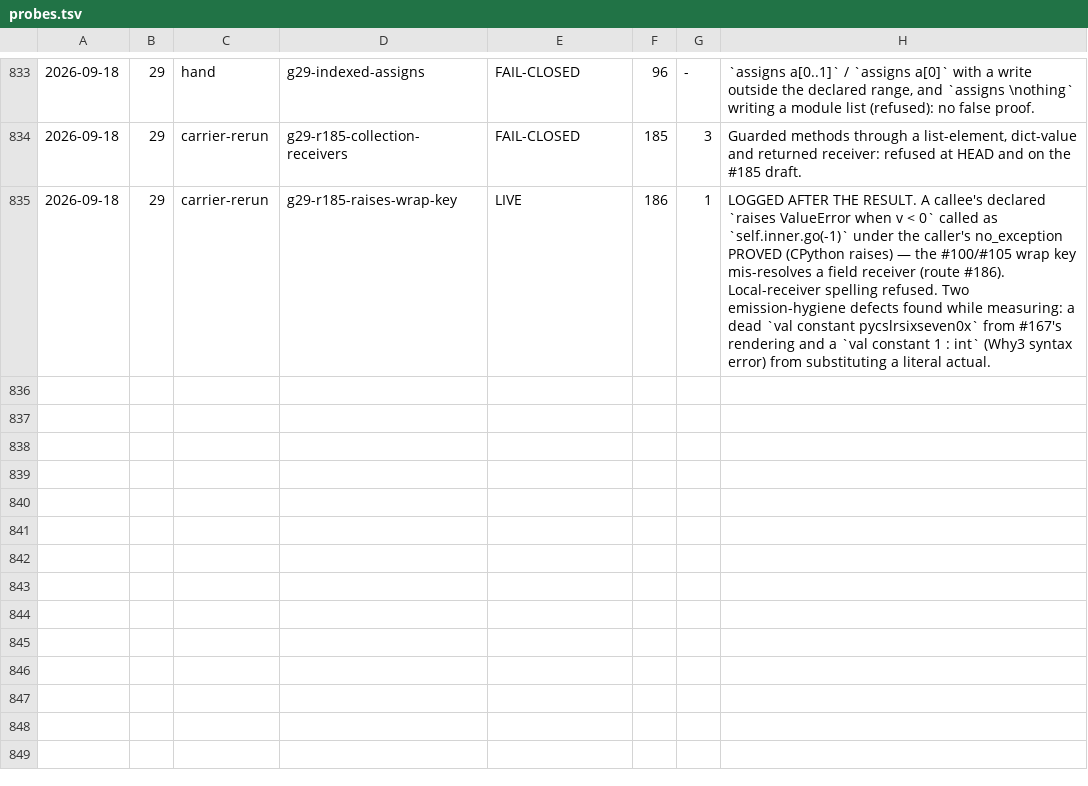
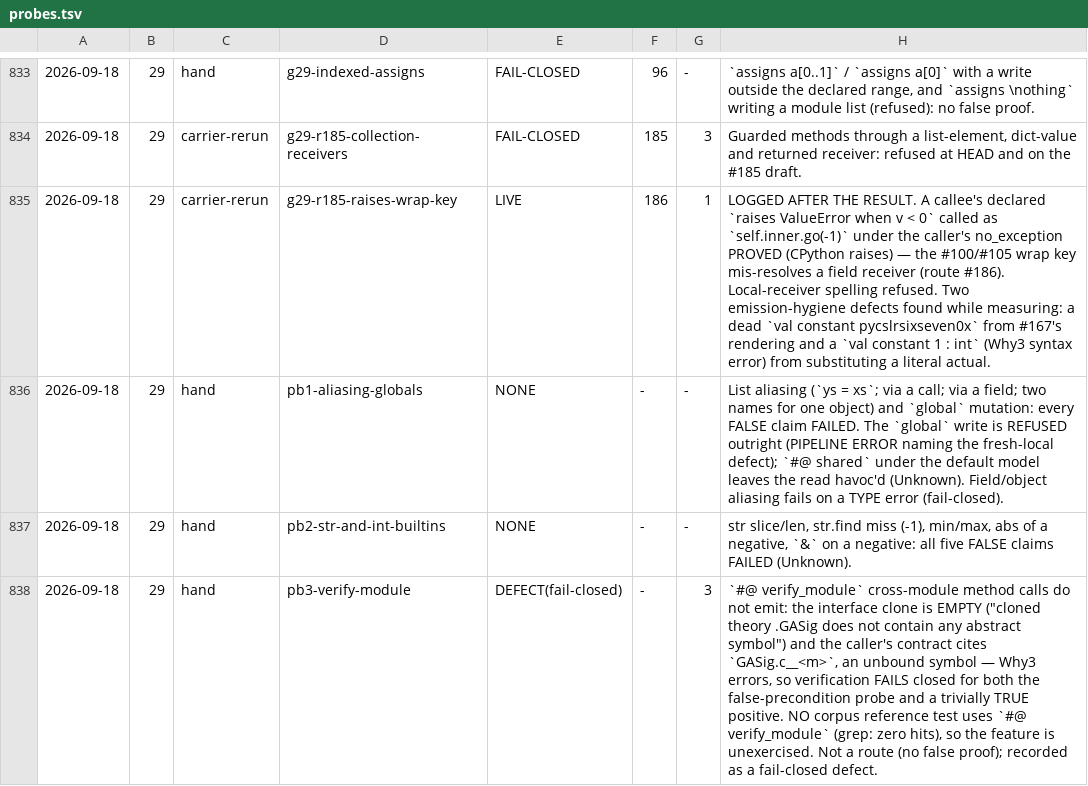
Before and after one commit to fderepas/pycsl, a TSV file: getting-better/open-routes/probes.tsv, drawn as a sheet; only a part is shown, gaps mark what is left out; the diff names each change by its address in the sheet, - before the commit and + after, or states it on an @@ line.

```diff
--- a/getting-better/open-routes/probes.tsv
+++ b/getting-better/open-routes/probes.tsv
+row 836: 2026-09-18 | 29 | hand | pb1-aliasing-globals | NONE | - | - | List aliasing (`ys = xs`; via a call; via a field; two names for one object) and `global` mutation: every FALSE claim FAILED. The `global` write is REFUSED outright (PIPELINE ERROR naming the fresh-local defect); `#@ shared` under the default model leaves the read havoc'd (Unknown). Field/object aliasing fails on a TYPE error (fail-closed).
+row 837: 2026-09-18 | 29 | hand | pb2-str-and-int-builtins | NONE | - | - | str slice/len, str.find miss (-1), min/max, abs of a negative, `&` on a negative: all five FALSE claims FAILED (Unknown).
+row 838: 2026-09-18 | 29 | hand | pb3-verify-module | DEFECT(fail-closed) | - | 3 | `#@ verify_module` cross-module method calls do not emit: the interface clone is EMPTY ("cloned theory .GASig does not contain any abstract symbol") and the caller's contract cites `GASig.c__<m>`, an unbound symbol — Why3 errors, so verification FAILS closed for both the false-precondition probe and a trivially TRUE positive. NO corpus reference test uses `#@ verify_module` (grep: zero hits), so the feature is unexercised. Not a route (no false proof); recorded as a fail-closed defect.
```
